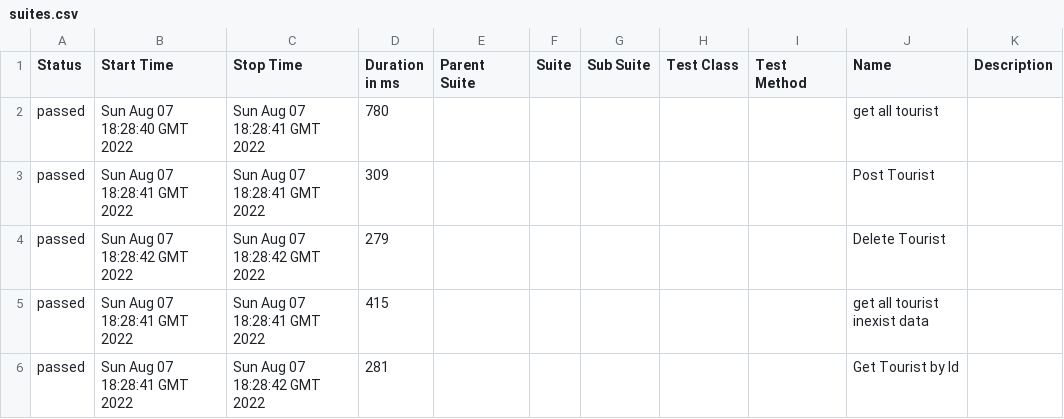
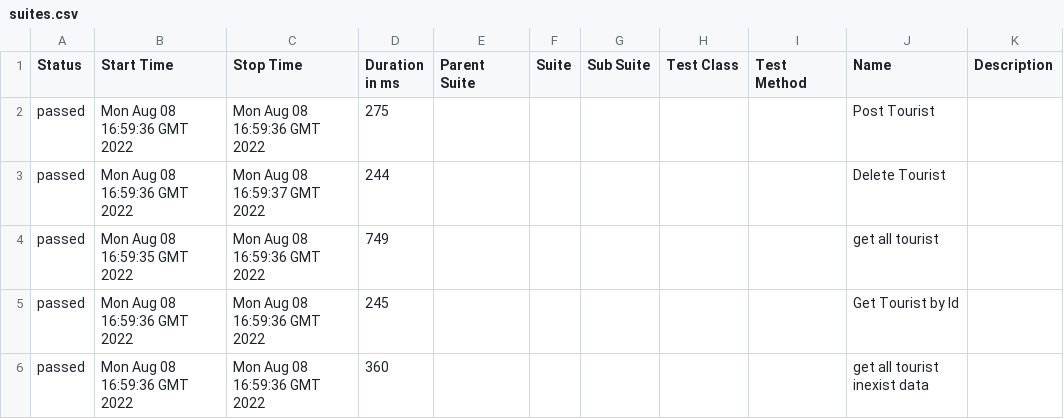
Before and after one commit to mohammedhaj/itpostman, a CSV file: 19/data/suites.csv, drawn as a sheet.

```diff
--- a/19/data/suites.csv
+++ b/19/data/suites.csv
@@ -1,6 +1,6 @@
 "Status","Start Time","Stop Time","Duration in ms","Parent Suite","Suite","Sub Suite","Test Class","Test Method","Name","Description"
-"passed","Sun Aug 07 18:28:40 GMT 2022","Sun Aug 07 18:28:41 GMT 2022","780","","","","","","get all tourist",""
-"passed","Sun Aug 07 18:28:41 GMT 2022","Sun Aug 07 18:28:41 GMT 2022","309","","","","","","Post Tourist",""
-"passed","Sun Aug 07 18:28:42 GMT 2022","Sun Aug 07 18:28:42 GMT 2022","279","","","","","","Delete Tourist",""
-"passed","Sun Aug 07 18:28:41 GMT 2022","Sun Aug 07 18:28:41 GMT 2022","415","","","","","","get all tourist inexist data",""
-"passed","Sun Aug 07 18:28:41 GMT 2022","Sun Aug 07 18:28:42 GMT 2022","281","","","","","","Get Tourist by Id",""
+"passed","Mon Aug 08 16:59:36 GMT 2022","Mon Aug 08 16:59:36 GMT 2022","275","","","","","","Post Tourist",""
+"passed","Mon Aug 08 16:59:36 GMT 2022","Mon Aug 08 16:59:37 GMT 2022","244","","","","","","Delete Tourist",""
+"passed","Mon Aug 08 16:59:35 GMT 2022","Mon Aug 08 16:59:36 GMT 2022","749","","","","","","get all tourist",""
+"passed","Mon Aug 08 16:59:36 GMT 2022","Mon Aug 08 16:59:36 GMT 2022","245","","","","","","Get Tourist by Id",""
+"passed","Mon Aug 08 16:59:36 GMT 2022","Mon Aug 08 16:59:36 GMT 2022","360","","","","","","get all tourist inexist data",""
```
Also changed, not shown: 35 other files.
